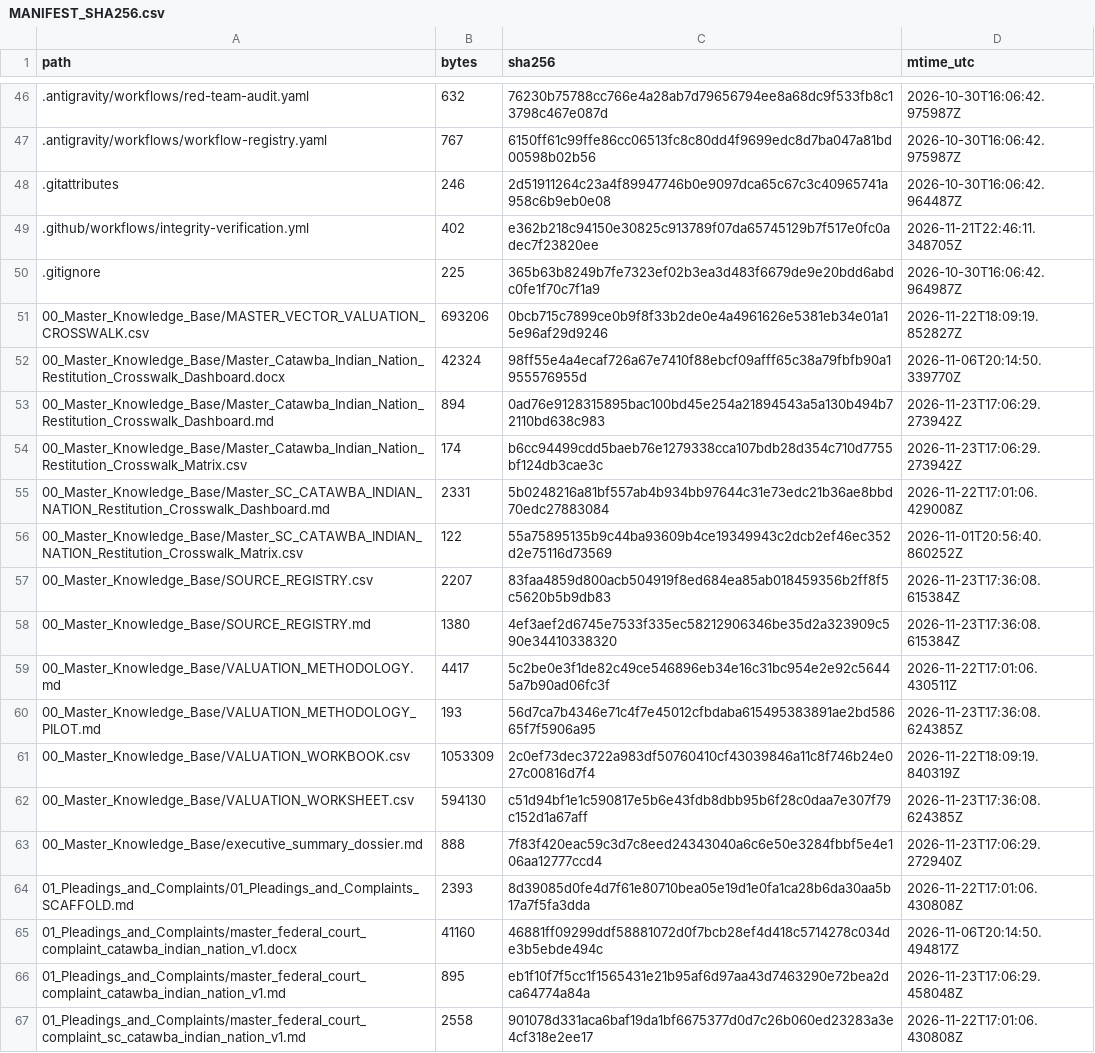
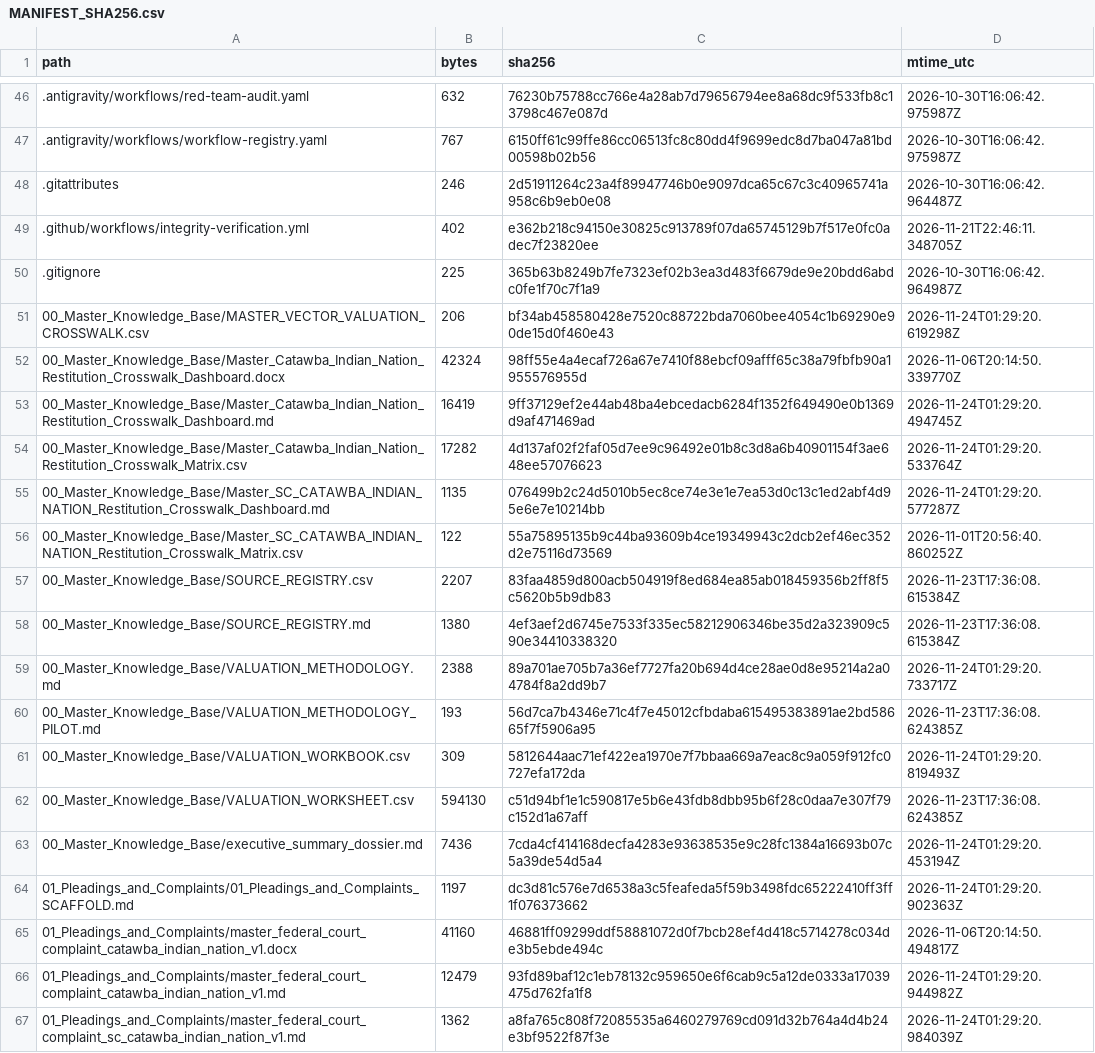
Before and after one commit to GlobalRestitutionAlliance/turtle-island-us-sc-catawba-indian-nation-master-litigation, a CSV file: 99_Archives_and_Manifests/MANIFEST_SHA256.csv, drawn as a sheet; only a part is shown, gaps mark what is left out; the diff covers the shown part only.

```diff
--- a/99_Archives_and_Manifests/MANIFEST_SHA256.csv
+++ b/99_Archives_and_Manifests/MANIFEST_SHA256.csv
@@ -50,7 +50,7 @@ path,bytes,sha256,mtime_utc
 .gitignore,225,365b63b8249b7fe7323ef02b3ea3d483f6679de9e20bdd6abdc0fe1f70c7f1a9,2026-10-30T16:06:42.964987Z
-00_Master_Knowledge_Base/MASTER_VECTOR_VALUATION_CROSSWALK.csv,693206,0bcb715c7899ce0b9f8f33b2de0e4a4961626e5381eb34e01a15e96af29d9246,2026-11-22T18:09:19.852827Z
+00_Master_Knowledge_Base/MASTER_VECTOR_VALUATION_CROSSWALK.csv,206,bf34ab458580428e7520c88722bda7060bee4054c1b69290e90de15d0f460e43,2026-11-24T01:29:20.619298Z
 00_Master_Knowledge_Base/Master_Catawba_Indian_Nation_Restitution_Crosswalk_Dashboard.docx,42324,98ff55e4a4ecaf726a67e7410f88ebcf09afff65c38a79fbfb90a1955576955d,2026-11-06T20:14:50.339770Z
-00_Master_Knowledge_Base/Master_Catawba_Indian_Nation_Restitution_Crosswalk_Dashboard.md,894,0ad76e9128315895bac100bd45e254a21894543a5a130b494b72110bd638c983,2026-11-23T17:06:29.273942Z
-00_Master_Knowledge_Base/Master_Catawba_Indian_Nation_Restitution_Crosswalk_Matrix.csv,174,b6cc94499cdd5baeb76e1279338cca107bdb28d354c710d7755bf124db3cae3c,2026-11-23T17:06:29.273942Z
-00_Master_Knowledge_Base/Master_SC_CATAWBA_INDIAN_NATION_Restitution_Crosswalk_Dashboard.md,2331,5b0248216a81bf557ab4b934bb97644c31e73edc21b36ae8bbd70edc27883084,2026-11-22T17:01:06.429008Z
+00_Master_Knowledge_Base/Master_Catawba_Indian_Nation_Restitution_Crosswalk_Dashboard.md,16419,9ff37129ef2e44ab48ba4ebcedacb6284f1352f649490e0b1369d9af471469ad,2026-11-24T01:29:20.494745Z
+00_Master_Knowledge_Base/Master_Catawba_Indian_Nation_Restitution_Crosswalk_Matrix.csv,17282,4d137af02f2faf05d7ee9c96492e01b8c3d8a6b40901154f3ae648ee57076623,2026-11-24T01:29:20.533764Z
+00_Master_Knowledge_Base/Master_SC_CATAWBA_INDIAN_NATION_Restitution_Crosswalk_Dashboard.md,1135,076499b2c24d5010b5ec8ce74e3e1e7ea53d0c13c1ed2abf4d95e6e7e10214bb,2026-11-24T01:29:20.577287Z
 00_Master_Knowledge_Base/Master_SC_CATAWBA_INDIAN_NATION_Restitution_Crosswalk_Matrix.csv,122,55a75895135b9c44ba93609b4ce19349943c2dcb2ef46ec352d2e75116d73569,2026-11-01T20:56:40.860252Z
@@ -58,10 +58,10 @@ path,bytes,sha256,mtime_utc
 00_Master_Knowledge_Base/SOURCE_REGISTRY.md,1380,4ef3aef2d6745e7533f335ec58212906346be35d2a323909c590e34410338320,2026-11-23T17:36:08.615384Z
-00_Master_Knowledge_Base/VALUATION_METHODOLOGY.md,4417,5c2be0e3f1de82c49ce546896eb34e16c31bc954e2e92c56445a7b90ad06fc3f,2026-11-22T17:01:06.430511Z
+00_Master_Knowledge_Base/VALUATION_METHODOLOGY.md,2388,89a701ae705b7a36ef7727fa20b694d4ce28ae0d8e95214a2a04784f8a2dd9b7,2026-11-24T01:29:20.733717Z
 00_Master_Knowledge_Base/VALUATION_METHODOLOGY_PILOT.md,193,56d7ca7b4346e71c4f7e45012cfbdaba615495383891ae2bd58665f7f5906a95,2026-11-23T17:36:08.624385Z
-00_Master_Knowledge_Base/VALUATION_WORKBOOK.csv,1053309,2c0ef73dec3722a983df50760410cf43039846a11c8f746b24e027c00816d7f4,2026-11-22T18:09:19.840319Z
+00_Master_Knowledge_Base/VALUATION_WORKBOOK.csv,309,5812644aac71ef422ea1970e7f7bbaa669a7eac8c9a059f912fc0727efa172da,2026-11-24T01:29:20.819493Z
 00_Master_Knowledge_Base/VALUATION_WORKSHEET.csv,594130,c51d94bf1e1c590817e5b6e43fdb8dbb95b6f28c0daa7e307f79c152d1a67aff,2026-11-23T17:36:08.624385Z
-00_Master_Knowledge_Base/executive_summary_dossier.md,888,7f83f420eac59c3d7c8eed24343040a6c6e50e3284fbbf5e4e106aa12777ccd4,2026-11-23T17:06:29.272940Z
-01_Pleadings_and_Complaints/01_Pleadings_and_Complaints_SCAFFOLD.md,2393,8d39085d0fe4d7f61e80710bea05e19d1e0fa1ca28b6da30aa5b17a7f5fa3dda,2026-11-22T17:01:06.430808Z
+00_Master_Knowledge_Base/executive_summary_dossier.md,7436,7cda4cf414168decfa4283e93638535e9c28fc1384a16693b07c5a39de54d5a4,2026-11-24T01:29:20.453194Z
+01_Pleadings_and_Complaints/01_Pleadings_and_Complaints_SCAFFOLD.md,1197,dc3d81c576e7d6538a3c5feafeda5f59b3498fdc65222410ff3ff1f076373662,2026-11-24T01:29:20.902363Z
 01_Pleadings_and_Complaints/master_federal_court_complaint_catawba_indian_nation_v1.docx,41160,46881ff09299ddf58881072d0f7bcb28ef4d418c5714278c034de3b5ebde494c,2026-11-06T20:14:50.494817Z
-01_Pleadings_and_Complaints/master_federal_court_complaint_catawba_indian_nation_v1.md,895,eb1f10f7f5cc1f1565431e21b95af6d97aa43d7463290e72bea2dca64774a84a,2026-11-23T17:06:29.458048Z
-01_Pleadings_and_Complaints/master_federal_court_complaint_sc_catawba_indian_nation_v1.md,2558,901078d331aca6baf19da1bf6675377d0d7c26b060ed23283a3e4cf318e2ee17,2026-11-22T17:01:06.430808Z
+01_Pleadings_and_Complaints/master_federal_court_complaint_catawba_indian_nation_v1.md,12479,93fd89baf12c1eb78132c959650e6f6cab9c5a12de0333a17039475d762fa1f8,2026-11-24T01:29:20.944982Z
+01_Pleadings_and_Complaints/master_federal_court_complaint_sc_catawba_indian_nation_v1.md,1362,a8fa765c808f72085535a6460279769cd091d32b764a4d4b24e3bf9522f87f3e,2026-11-24T01:29:20.984039Z
```
Also changed, not shown: 80 edited cells elsewhere in this file, 37 other files.
